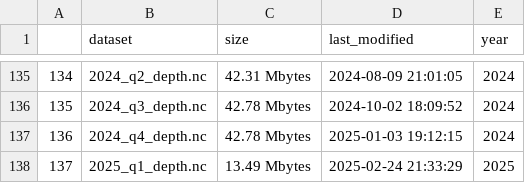
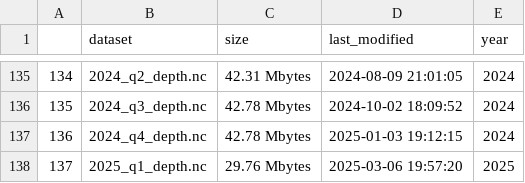
Before and after one commit to weecology/EvergladesWadingBird, a CSV file: Water/last_download.csv, drawn as a sheet; only a part is shown, gaps mark what is left out.

```diff
--- a/Water/last_download.csv
+++ b/Water/last_download.csv
@@ -137,2 +137,2 @@
 "136","2024_q4_depth.nc","42.78 Mbytes",2025-01-03 19:12:15,2024
-"137","2025_q1_depth.nc","13.49 Mbytes",2025-02-24 21:33:29,2025
+"137","2025_q1_depth.nc","29.76 Mbytes",2025-03-06 19:57:20,2025
```
Also changed, not shown: Water/eden_covariates.csv, 2 other files.
